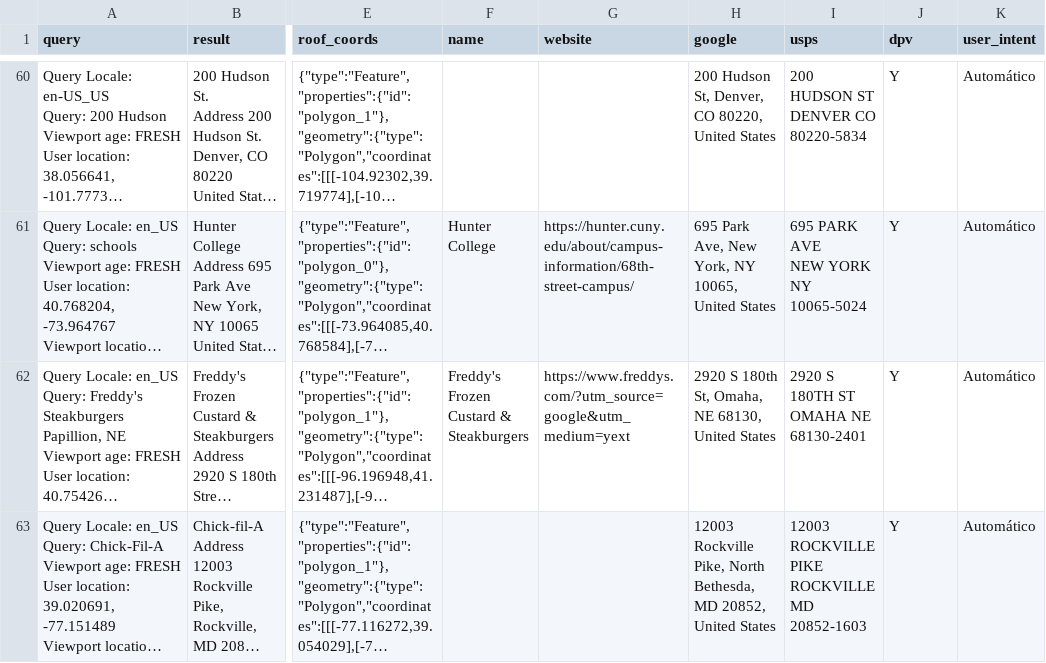
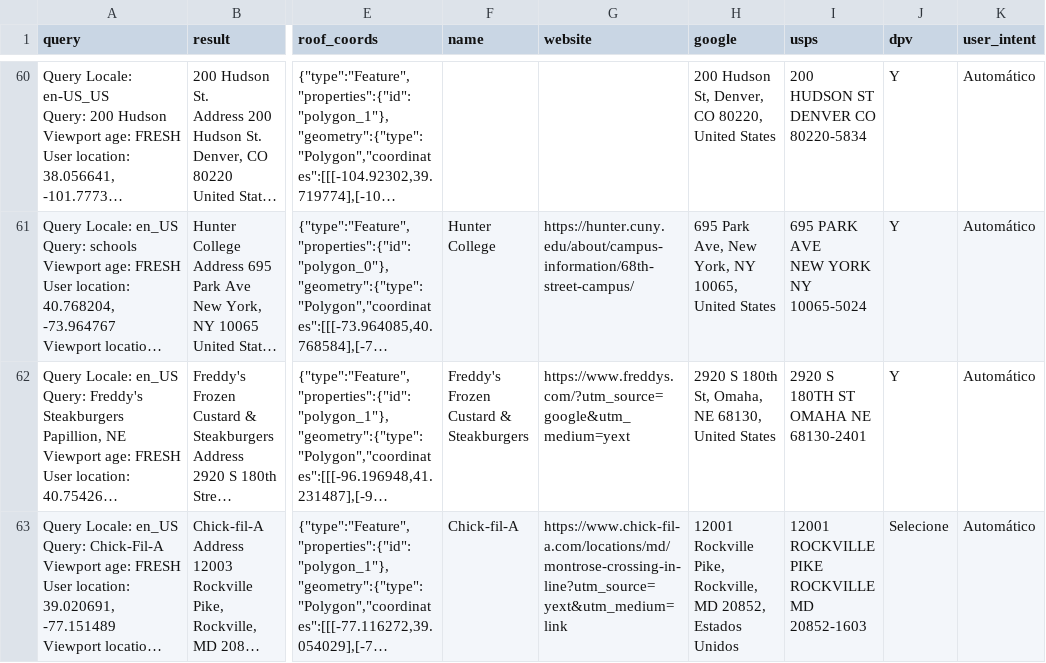
Before and after one commit to seblutzer/lutzer, a CSV file: queries.csv, drawn as a sheet; only a part is shown, gaps mark what is left out; long unchanged cells end in …; ↵ is a line break in a cell; the diff names each change by its address in the sheet, - before the commit and + after, or states it on an @@ line.

Commit message:
Upload database

```diff
--- a/queries.csv
+++ b/queries.csv
-F63 (name): (empty)
+F63 (name): Chick-fil-A
-G63 (website): (empty)
+G63 (website): https://www.chick-fil-a.com/locations/md/montrose-crossing-in-line?utm_source=yext&utm_medium=link
-H63 (google): 12003 Rockville Pike, North Bethesda, MD 20852, United States
+H63 (google): 12001 Rockville Pike, Rockville, MD 20852, Estados Unidos
-I63 (usps): 12003 ROCKVILLE PIKE ↵ ROCKVILLE MD 20852-1603
+I63 (usps): 12001 ROCKVILLE PIKE ↵ ROCKVILLE MD 20852-1603
-J63 (dpv): Y
+J63 (dpv): Selecione
```
